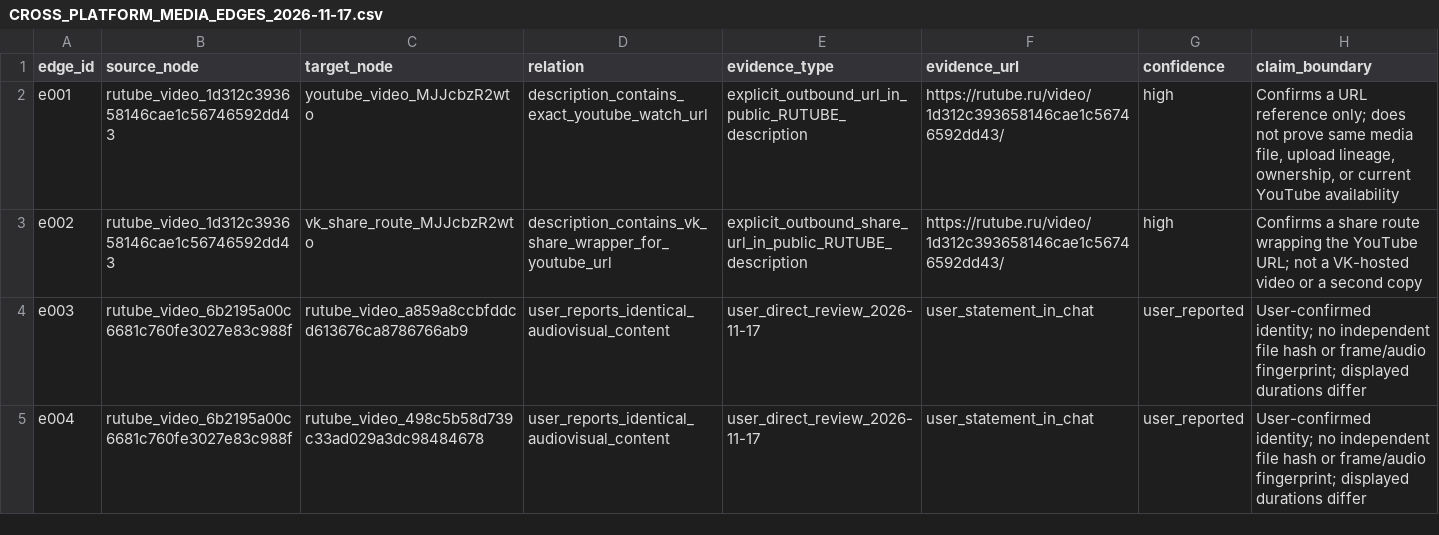
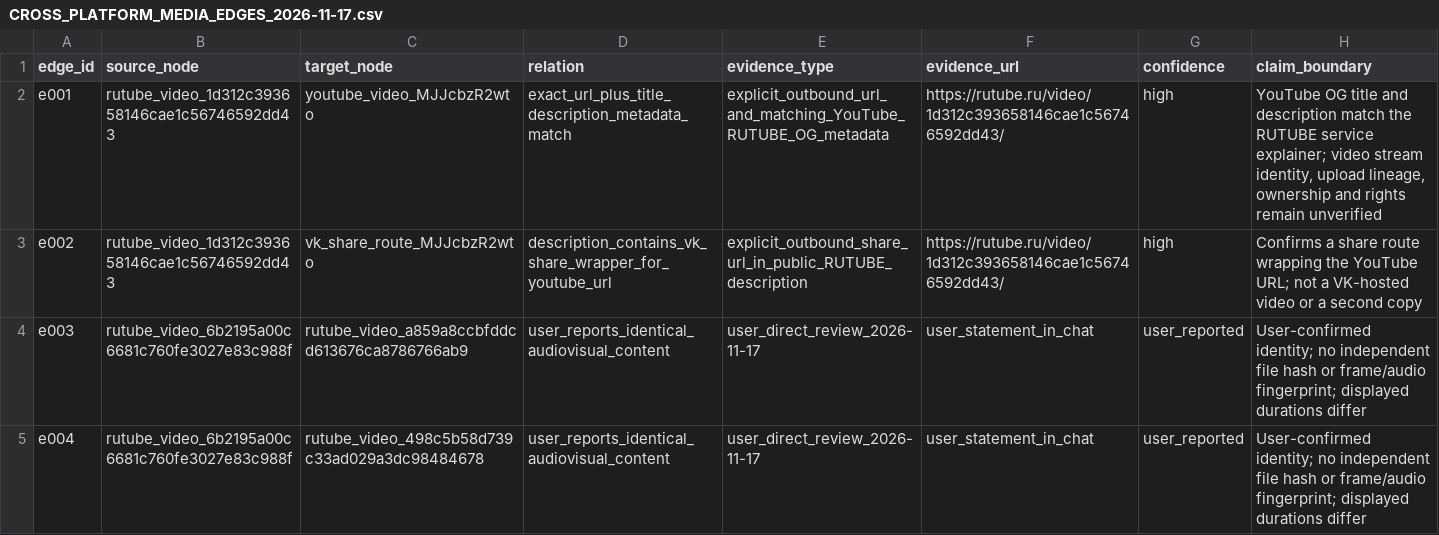
Before and after one commit to AudioReclamaRu/sonic-infrastructure-report, a CSV file: research/CROSS_PLATFORM_MEDIA_EDGES_2026-11-17.csv, drawn as a sheet; only a part is shown.

Commit message:
Strengthen YouTube match with page metadata evidence

```diff
--- a/research/CROSS_PLATFORM_MEDIA_EDGES_2026-11-17.csv
+++ b/research/CROSS_PLATFORM_MEDIA_EDGES_2026-11-17.csv
@@ -1,3 +1,3 @@
 edge_id,source_node,target_node,relation,evidence_type,evidence_url,confidence,claim_boundary
-e001,rutube_video_1d312c393658146cae1c56746592dd43,youtube_video_MJJcbzR2wto,description_contains_exact_youtube_watch_url,explicit_outbound_url_in_public_RUTUBE_description,https://rutube.ru/video/1d312c393658146cae1c56746592dd43/,high,"Confirms a URL reference only; does not prove same media file, upload lineage, ownership, or current YouTube availability"
+e001,rutube_video_1d312c393658146cae1c56746592dd43,youtube_video_MJJcbzR2wto,exact_url_plus_title_description_metadata_match,explicit_outbound_url_and_matching_YouTube_RUTUBE_OG_metadata,https://rutube.ru/video/1d312c393658146cae1c56746592dd43/,high,"YouTube OG title and description match the RUTUBE service explainer; video stream identity, upload lineage, ownership and rights remain unverified"
 e002,rutube_video_1d312c393658146cae1c56746592dd43,vk_share_route_MJJcbzR2wto,description_contains_vk_share_wrapper_for_youtube_url,explicit_outbound_share_url_in_public_RUTUBE_description,https://rutube.ru/video/1d312c393658146cae1c56746592dd43/,high,"Confirms a share route wrapping the YouTube URL; not a VK-hosted video or a second copy"
```
